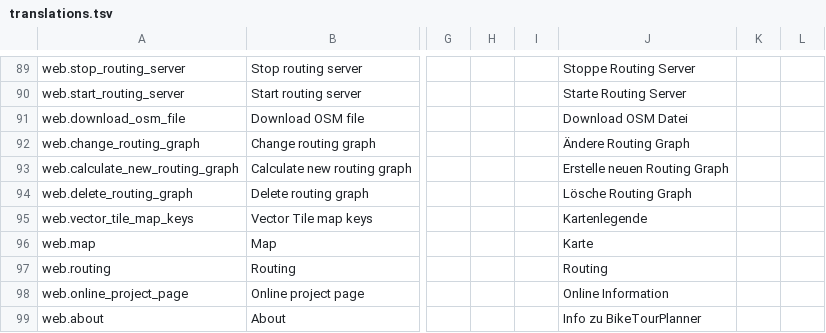
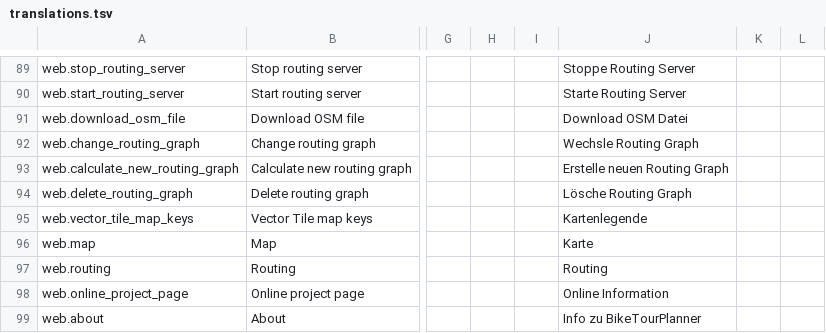
Before and after one commit to ratrun/biketourplanner, a TSV file: web/src/main/webapp/translations.tsv, drawn as a sheet; only a part is shown, gaps mark what is left out; the diff names each change by its address in the sheet, - before the commit and + after, or states it on an @@ line.

Commit message:
Mini Verbesserung einer deutschen Übersetzung

```diff
--- a/web/src/main/webapp/translations.tsv
+++ b/web/src/main/webapp/translations.tsv
-J92: Ändere Routing Graph
+J92: Wechsle Routing Graph
```
